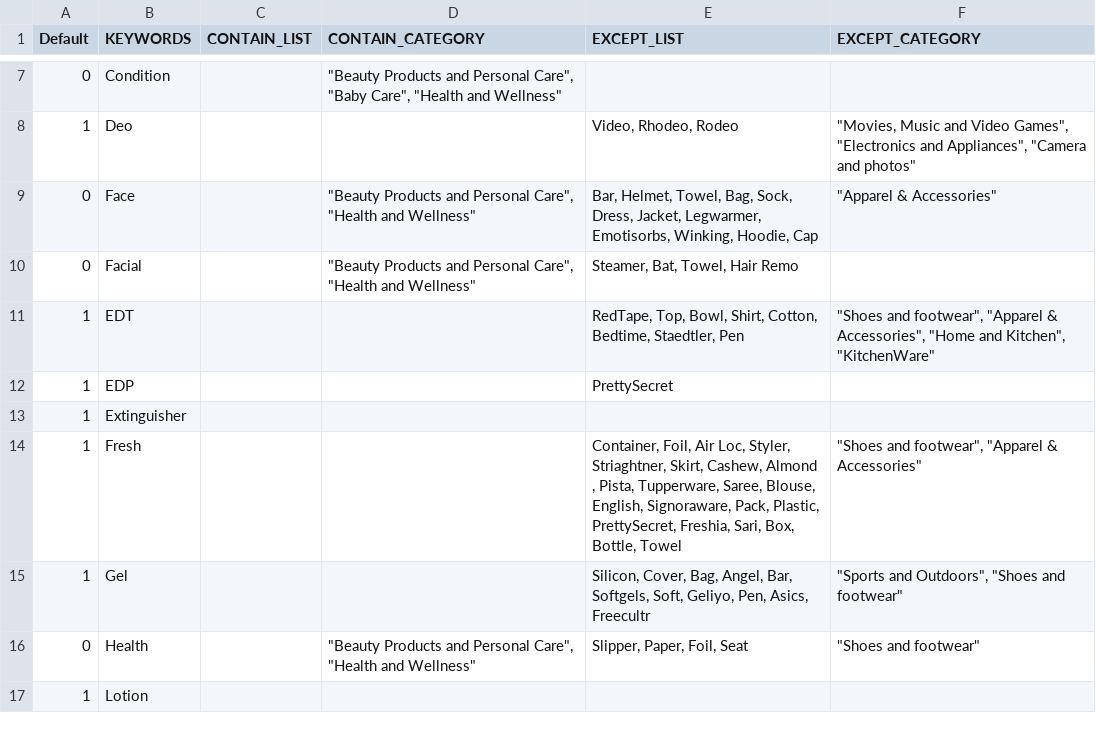
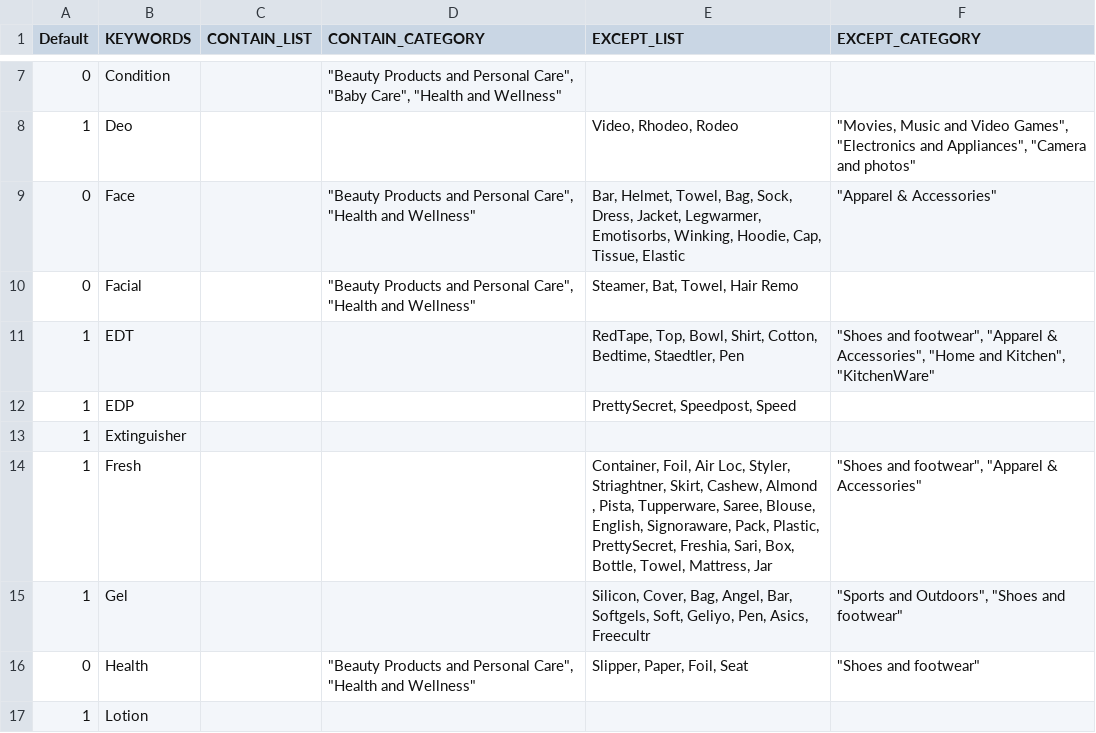
Before and after one commit to mohitt008/dg_score, a CSV file: data/DG_keywords.csv, drawn as a sheet; only a part is shown, gaps mark what is left out; the diff covers the shown part only.

Commit message:
Updated DG keywords list
Former-commit-id: d3dd2e6ca07f3fbe129c25e131a0009da437d826

```diff
--- a/data/DG_keywords.csv
+++ b/data/DG_keywords.csv
@@ -8,8 +8,8 @@ Default,KEYWORDS,CONTAIN_LIST,CONTAIN_CATEGORY,EXCEPT_LIST,EXCEPT_CATEGORY
 1,Deo,,,"Video, Rhodeo, Rodeo","""Movies, Music and Video Games"", ""Electronics and Appliances"", ""Camera and photos"""
-0,Face,,"""Beauty Products and Personal Care"", ""Health and Wellness""","Bar, Helmet, Towel, Bag, Sock, Dress, Jacket, Legwarmer, Emotisorbs, Winking, Hoodie, Cap","""Apparel & Accessories"""
+0,Face,,"""Beauty Products and Personal Care"", ""Health and Wellness""","Bar, Helmet, Towel, Bag, Sock, Dress, Jacket, Legwarmer, Emotisorbs, Winking, Hoodie, Cap, Tissue, Elastic","""Apparel & Accessories"""
 0,Facial,,"""Beauty Products and Personal Care"", ""Health and Wellness""","Steamer, Bat, Towel, Hair Remo",
 1,EDT,,,"RedTape, Top, Bowl, Shirt, Cotton, Bedtime, Staedtler, Pen","""Shoes and footwear"", ""Apparel & Accessories"", ""Home and Kitchen"", ""KitchenWare"""
-1,EDP,,,PrettySecret,
+1,EDP,,,"PrettySecret, Speedpost, Speed",
 1,Extinguisher,,,,
-1,Fresh,,,"Container, Foil, Air Loc, Styler, Striaghtner, Skirt, Cashew, Almond , Pista, Tupperware, Saree, Blouse, English, Signoraware, Pack, Plastic, PrettySecret, Freshia, Sari, Box, Bottle, Towel","""Shoes and footwear"", ""Apparel & Accessories"""
+1,Fresh,,,"Container, Foil, Air Loc, Styler, Striaghtner, Skirt, Cashew, Almond , Pista, Tupperware, Saree, Blouse, English, Signoraware, Pack, Plastic, PrettySecret, Freshia, Sari, Box, Bottle, Towel, Mattress, Jar","""Shoes and footwear"", ""Apparel & Accessories"""
 1,Gel,,,"Silicon, Cover, Bag, Angel, Bar, Softgels, Soft, Geliyo, Pen, Asics, Freecultr","""Sports and Outdoors"", ""Shoes and footwear"""
```
Also changed, not shown: 2 added rows and 6 edited cells elsewhere in this file.
